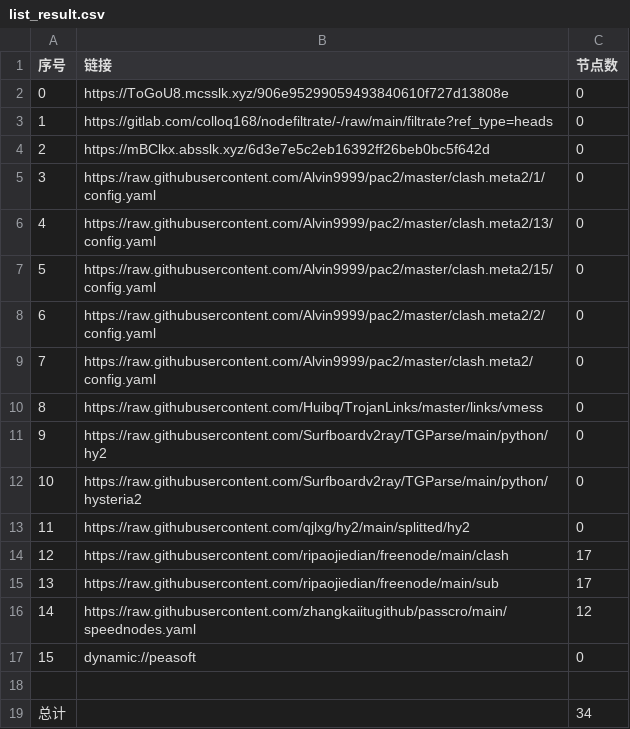
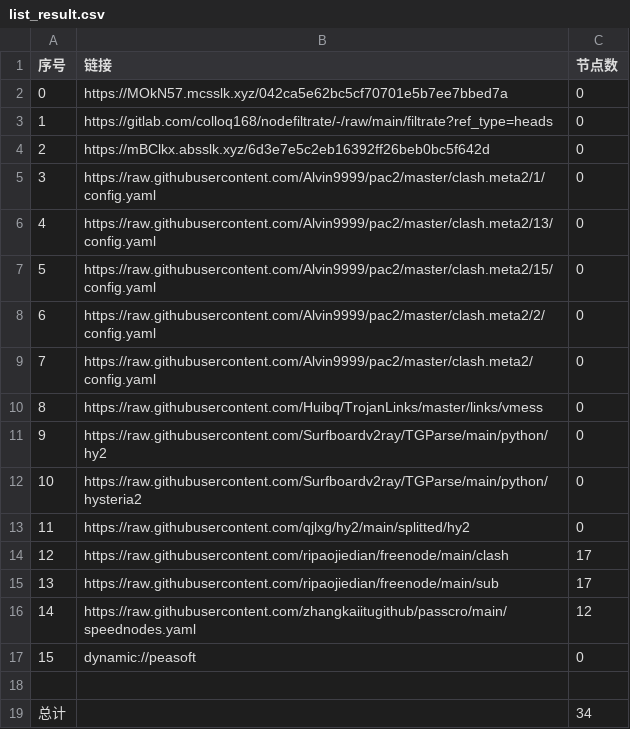
Before and after one commit to x-isd/AutoMergePublicNodes, a CSV file: list_result.csv, drawn as a sheet.

```diff
--- a/list_result.csv
+++ b/list_result.csv
@@ -1,3 +1,3 @@
 序号,链接,节点数
-0,https://ToGoU8.mcsslk.xyz/906e95299059493840610f727d13808e,0
+0,https://MOkN57.mcsslk.xyz/042ca5e62bc5cf70701e5b7ee7bbed7a,0
 1,https://gitlab.com/colloq168/nodefiltrate/-/raw/main/filtrate?ref_type=heads,0
```
Also changed, not shown: 3 other files.
